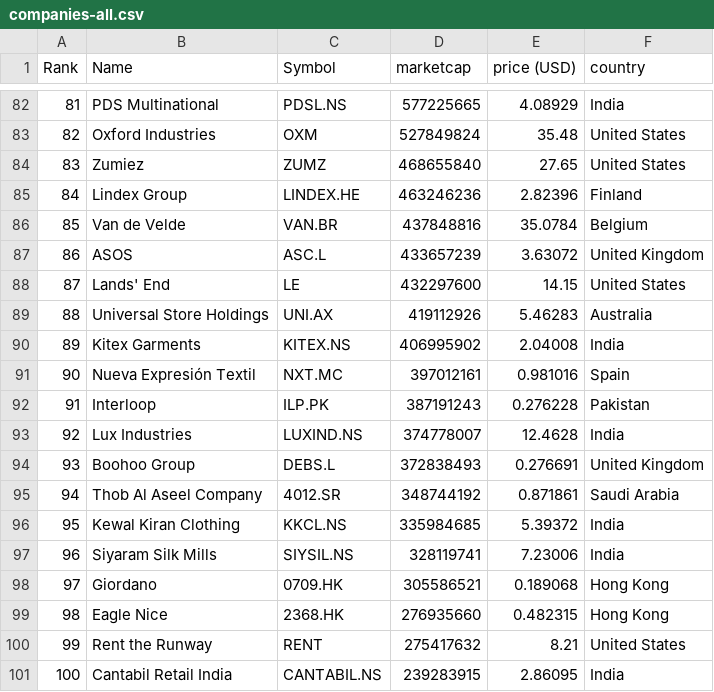
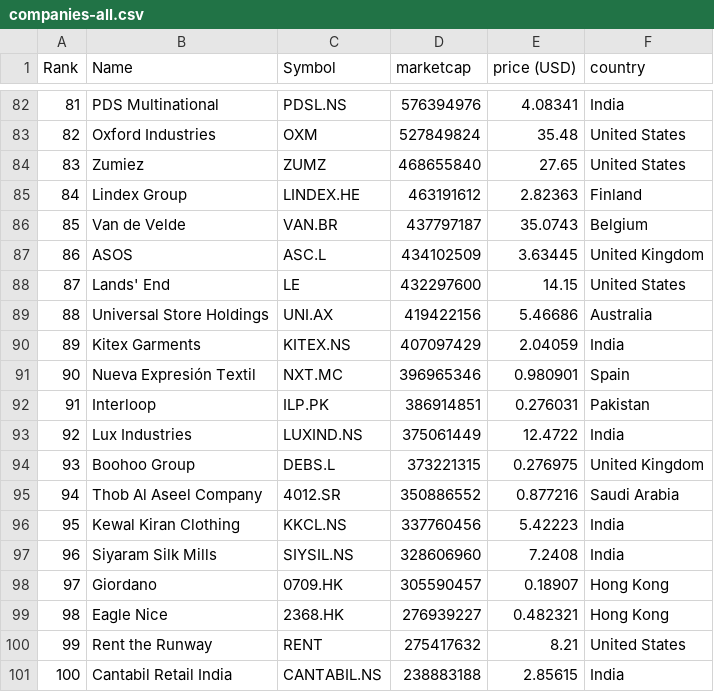
Before and after one commit to laa-hecap/exercises-silafae, a CSV file: companies-all.csv, drawn as a sheet; only a part is shown, gaps mark what is left out; the diff covers the shown part only.

```diff
--- a/companies-all.csv
+++ b/companies-all.csv
@@ -82,20 +82,20 @@
-"81","PDS Multinational","PDSL.NS","577225665","4.08929","India"
+"81","PDS Multinational","PDSL.NS","576394976","4.08341","India"
 "82","Oxford Industries","OXM","527849824","35.48","United States"
 "83","Zumiez","ZUMZ","468655840","27.65","United States"
-"84","Lindex Group","LINDEX.HE","463246236","2.82396","Finland"
-"85","Van de Velde","VAN.BR","437848816","35.0784","Belgium"
-"86","ASOS","ASC.L","433657239","3.63072","United Kingdom"
+"84","Lindex Group","LINDEX.HE","463191612","2.82363","Finland"
+"85","Van de Velde","VAN.BR","437797187","35.0743","Belgium"
+"86","ASOS","ASC.L","434102509","3.63445","United Kingdom"
 "87","Lands' End","LE","432297600","14.15","United States"
-"88","Universal Store Holdings","UNI.AX","419112926","5.46283","Australia"
-"89","Kitex Garments","KITEX.NS","406995902","2.04008","India"
-"90","Nueva Expresión Textil","NXT.MC","397012161","0.981016","Spain"
-"91","Interloop","ILP.PK","387191243","0.276228","Pakistan"
-"92","Lux Industries","LUXIND.NS","374778007","12.4628","India"
-"93","Boohoo Group","DEBS.L","372838493","0.276691","United Kingdom"
-"94","Thob Al Aseel Company","4012.SR","348744192","0.871861","Saudi Arabia"
-"95","Kewal Kiran Clothing","KKCL.NS","335984685","5.39372","India"
-"96","Siyaram Silk Mills","SIYSIL.NS","328119741","7.23006","India"
-"97","Giordano","0709.HK","305586521","0.189068","Hong Kong"
-"98","Eagle Nice","2368.HK","276935660","0.482315","Hong Kong"
+"88","Universal Store Holdings","UNI.AX","419422156","5.46686","Australia"
+"89","Kitex Garments","KITEX.NS","407097429","2.04059","India"
+"90","Nueva Expresión Textil","NXT.MC","396965346","0.980901","Spain"
+"91","Interloop","ILP.PK","386914851","0.276031","Pakistan"
+"92","Lux Industries","LUXIND.NS","375061449","12.4722","India"
+"93","Boohoo Group","DEBS.L","373221315","0.276975","United Kingdom"
+"94","Thob Al Aseel Company","4012.SR","350886552","0.877216","Saudi Arabia"
+"95","Kewal Kiran Clothing","KKCL.NS","337760456","5.42223","India"
+"96","Siyaram Silk Mills","SIYSIL.NS","328606960","7.2408","India"
+"97","Giordano","0709.HK","305590457","0.18907","Hong Kong"
+"98","Eagle Nice","2368.HK","276939227","0.482321","Hong Kong"
 "99","Rent the Runway","RENT","275417632","8.21","United States"
-"100","Cantabil Retail India","CANTABIL.NS","239283915","2.86095","India"
+"100","Cantabil Retail India","CANTABIL.NS","238883188","2.85615","India"
```
Also changed, not shown: 2 added rows, 2 removed rows and 128 edited cells elsewhere in this file.
